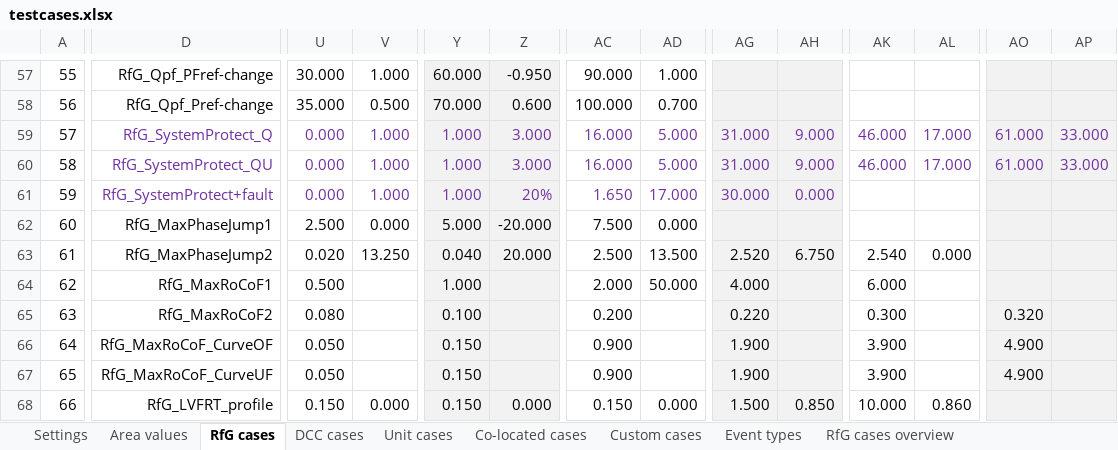
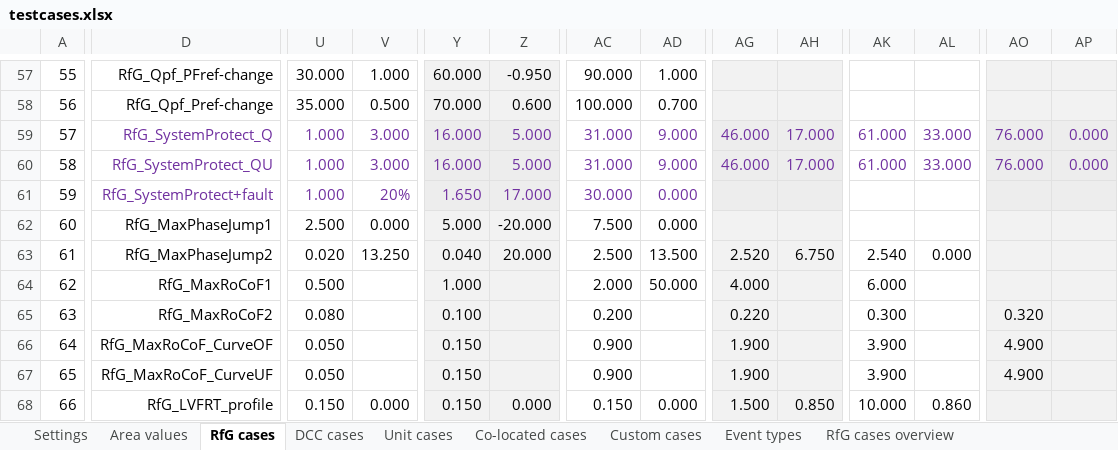
Before and after one commit to ZRPedro/MTB, an Excel workbook: testcases.xlsx, sheet RfG cases, drawn as a sheet; only a part is shown, gaps mark what is left out; values as stored, in another font and other column widths than the file's, no borders; the diff covers the shown part only; the diff names each change by its address in the sheet, - before the commit and + after, or states it on an @@ line.

Commit message:
Update configuration and test cases
- Removed specific Fortran version from config.ini for alignment with Energinets PSCAD environment
- Updated testcases.xlsx to reflect recent changes, including frequency cases for "non-default" Qmodes and removing the arming signal for SIPS.
- Updated both PF and PSCAD projects to "remove" SIPS arming signal

```diff
--- a/testcases.xlsx (sheet RfG cases)
+++ b/testcases.xlsx (sheet RfG cases)
-U59:U61: 0.000
+U59:U61: 1.000
-V59:V60: 1.000
+V59:V60: 3.000
-Y59:Y60: 1.000
+Y59:Y60: 16.000
-Z59:Z60: 3.000
+Z59:Z60: 5.000
-AC59:AC60: 16.000
+AC59:AC60: 31.000
-AD59:AD60: 5.000
+AD59:AD60: 9.000
-AG59:AG60: 31.000
+AG59:AG60: 46.000
-AH59:AH60: 9.000
+AH59:AH60: 17.000
-AK59:AK60: 46.000
+AK59:AK60: 61.000
-AL59:AL60: 17.000
+AL59:AL60: 33.000
-AO59:AO60: 61.000
+AO59:AO60: 76.000
-AP59:AP60: 33.000
+AP59:AP60: 0.000
-V61: 1.000
+V61: 20%
-Y61: 1.000
+Y61: 1.650
-Z61: 20%
+Z61: 17.000
-AC61: 1.650
+AC61: 30.000
-AD61: 17.000
+AD61: 0.000
-AG61: 30.000
+AG61: (empty)
-AH61: 0.000
+AH61: (empty)
```
Also changed, not shown: 3 added rows and 29 edited cells elsewhere in this sheet, sheet RfG cases overview, sheet DCC cases overview, 3 other files.
